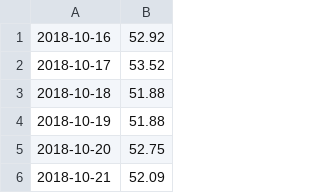
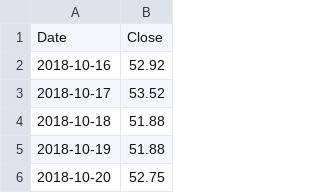
Before and after one commit to rk9md/HackatHome2, a CSV file: LTCPredictions.csv, drawn as a sheet; only a part is shown; the shorter side is filled out with more unchanged rows.

Commit message:
Update LTCPredictions.csv

```diff
--- a/LTCPredictions.csv
+++ b/LTCPredictions.csv
@@ -1 +1,2 @@
+Date,Close
 2018-10-16,52.92
```
